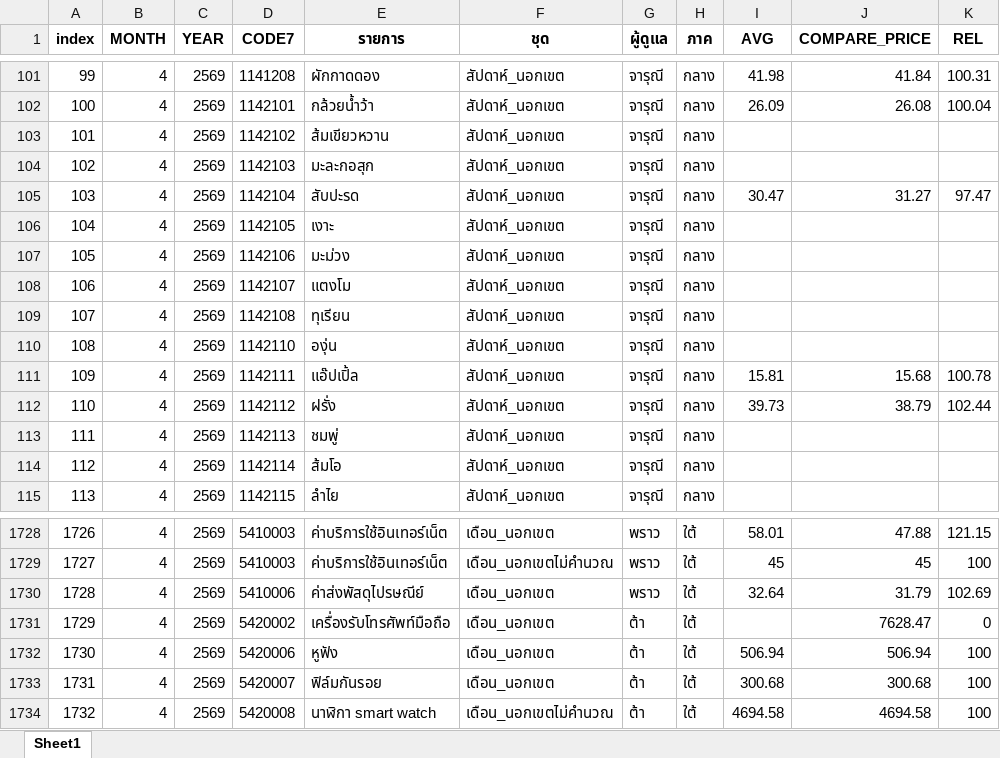
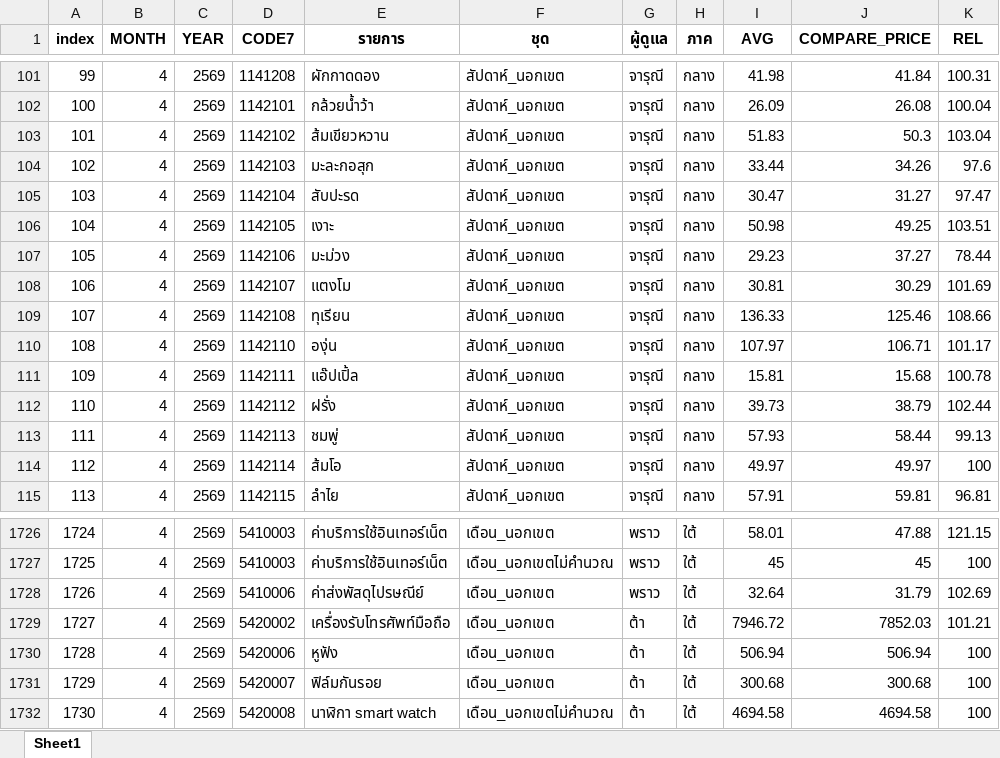
Before and after one commit to cpimocth/WorkWebAdmin, an Excel workbook: ReportforHeaderU/ReportforHeaderU.xlsx, sheet Sheet1, drawn as a sheet; only a part is shown, gaps mark what is left out; values as stored, in another font and other column widths than the file's, no borders; addresses are those after the commit; the diff covers the shown part only; the diff names each change by its address in the sheet, - before the commit and + after, or states it on an @@ line.

```diff
--- a/ReportforHeaderU/ReportforHeaderU.xlsx (sheet Sheet1)
+++ b/ReportforHeaderU/ReportforHeaderU.xlsx (sheet Sheet1)
-I103 (AVG): (empty)
+I103 (AVG): 51.83
-J103 (COMPARE_PRICE): (empty)
+J103 (COMPARE_PRICE): 50.3
-K103 (REL): (empty)
+K103 (REL): 103.04
-I104 (AVG): (empty)
+I104 (AVG): 33.44
-J104 (COMPARE_PRICE): (empty)
+J104 (COMPARE_PRICE): 34.26
-K104 (REL): (empty)
+K104 (REL): 97.6
-I106 (AVG): (empty)
+I106 (AVG): 50.98
-J106 (COMPARE_PRICE): (empty)
+J106 (COMPARE_PRICE): 49.25
-K106 (REL): (empty)
+K106 (REL): 103.51
-I107 (AVG): (empty)
+I107 (AVG): 29.23
-J107 (COMPARE_PRICE): (empty)
+J107 (COMPARE_PRICE): 37.27
-K107 (REL): (empty)
+K107 (REL): 78.44
-I108 (AVG): (empty)
+I108 (AVG): 30.81
-J108 (COMPARE_PRICE): (empty)
+J108 (COMPARE_PRICE): 30.29
-K108 (REL): (empty)
+K108 (REL): 101.69
-I109 (AVG): (empty)
+I109 (AVG): 136.33
-J109 (COMPARE_PRICE): (empty)
+J109 (COMPARE_PRICE): 125.46
-K109 (REL): (empty)
+K109 (REL): 108.66
-I110 (AVG): (empty)
+I110 (AVG): 107.97
-J110 (COMPARE_PRICE): (empty)
+J110 (COMPARE_PRICE): 106.71
-K110 (REL): (empty)
+K110 (REL): 101.17
-I113 (AVG): (empty)
+I113 (AVG): 57.93
-J113 (COMPARE_PRICE): (empty)
+J113 (COMPARE_PRICE): 58.44
-K113 (REL): (empty)
+K113 (REL): 99.13
-I114 (AVG): (empty)
+I114 (AVG): 49.97
-J114 (COMPARE_PRICE): (empty)
+J114 (COMPARE_PRICE): 49.97
-K114 (REL): (empty)
+K114 (REL): 100
-I115 (AVG): (empty)
+I115 (AVG): 57.91
-J115 (COMPARE_PRICE): (empty)
+J115 (COMPARE_PRICE): 59.81
-K115 (REL): (empty)
+K115 (REL): 96.81
@@ column A (index) renumbered from row 500 down @@
-I1729 (AVG): (empty)
+I1729 (AVG): 7946.72
-J1729 (COMPARE_PRICE): 7628.47
+J1729 (COMPARE_PRICE): 7852.03
-K1729 (REL): 0
+K1729 (REL): 101.21
```
Also changed, not shown: 1 added row, 3 removed rows and 388 edited cells elsewhere in this sheet.
